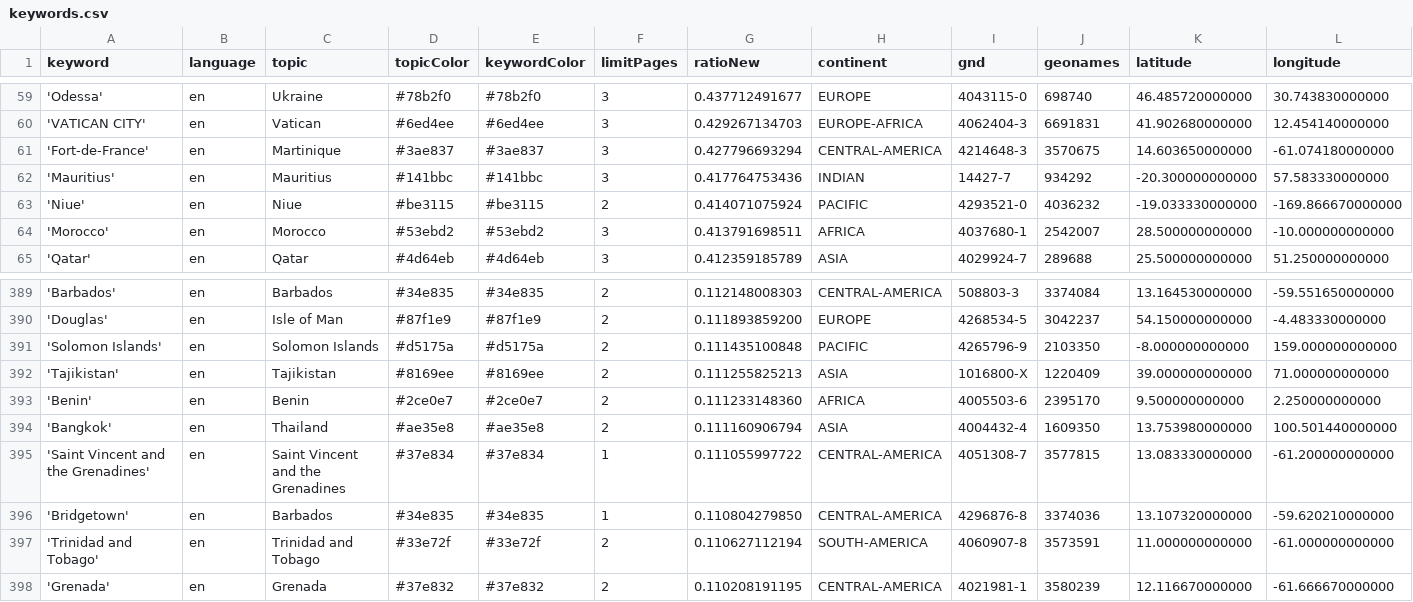
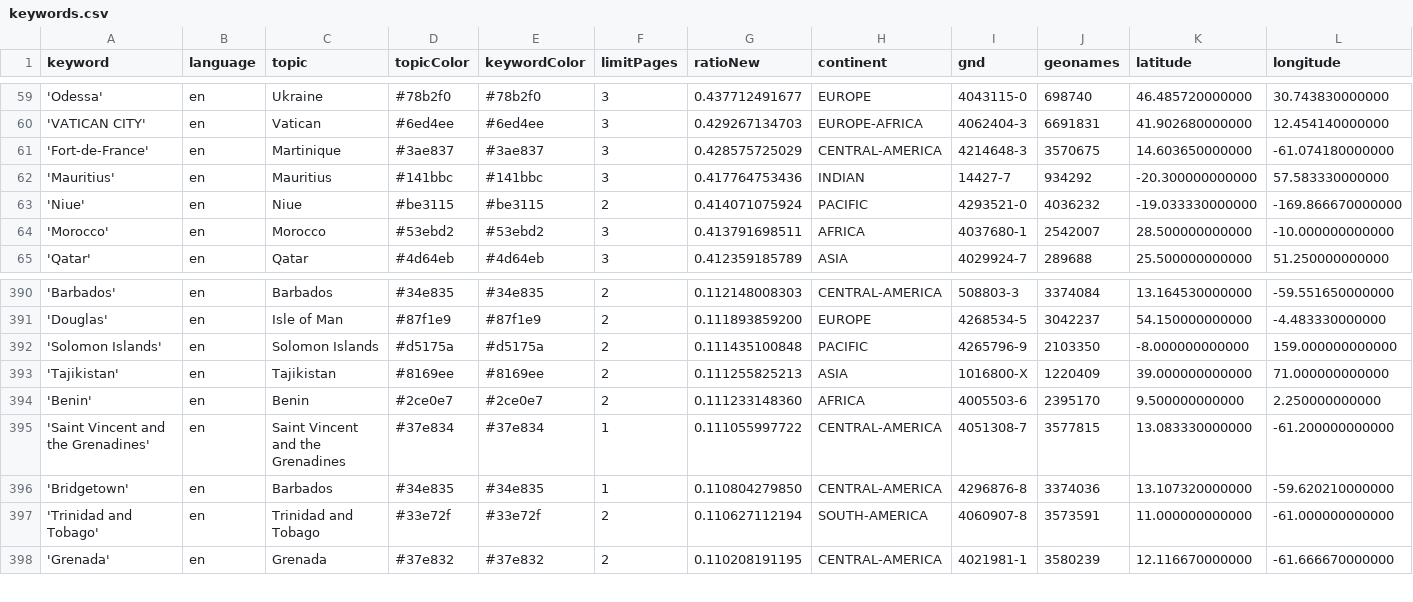
Before and after one commit to mizilett-news/locationWhisperer, a CSV file: keywords.csv, drawn as a sheet; only a part is shown, gaps mark what is left out; removed rows and columns are numbered as before the commit, all else as after; rows hold the shown columns only; the diff covers the shown part only; the diff names each change by its address in the sheet, - before the commit and + after, or states it on an @@ line.

```diff
--- a/keywords.csv
+++ b/keywords.csv
-G61 (ratioNew): 0.427796693294
+G61 (ratioNew): 0.428575725029
-row 394: 'Bangkok' | en | Thailand | #ae35e8 | #ae35e8 | 2 | 0.111160906794 | ASIA | 4004432-4 | 1609350 | 13.753980000000 | 100.501440000000
```
Also changed, not shown: 3 added rows, 2 removed rows and 4 edited cells elsewhere in this file, csv/news_2026_09.csv, csv/news_2026_10.csv.
